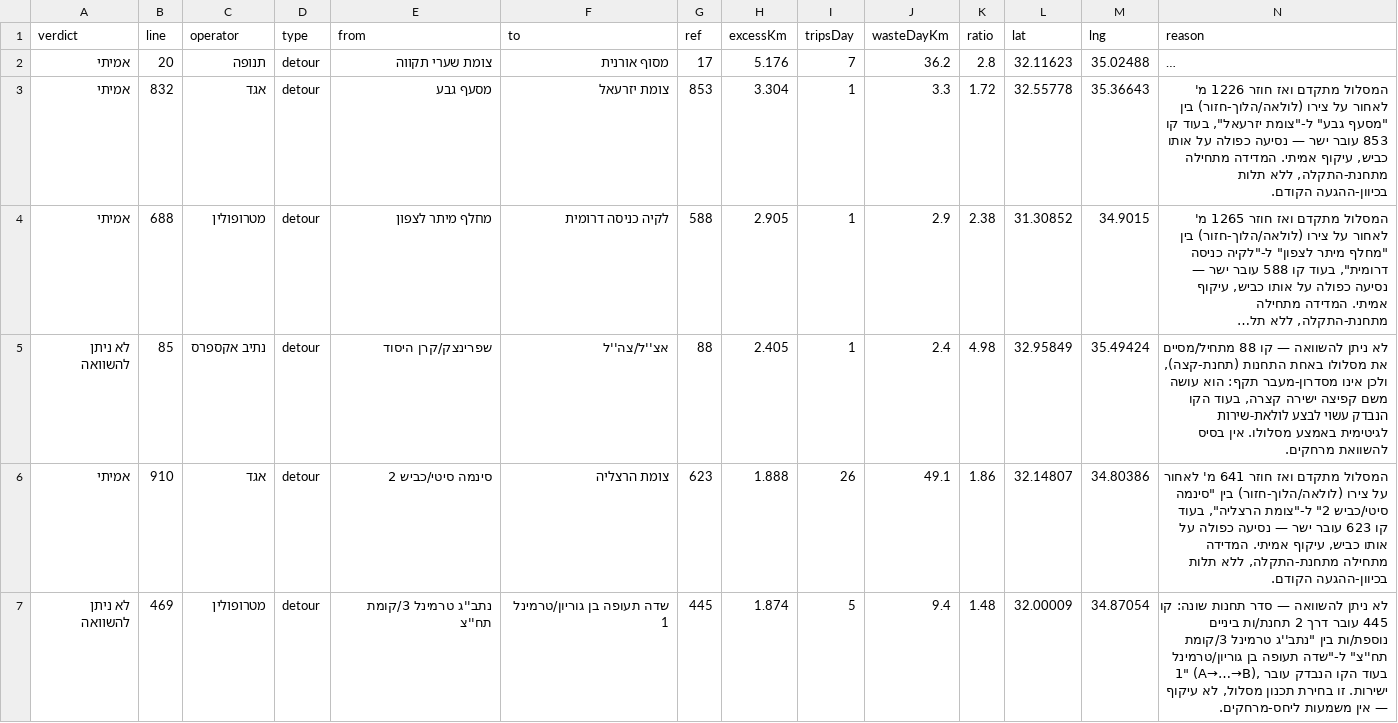
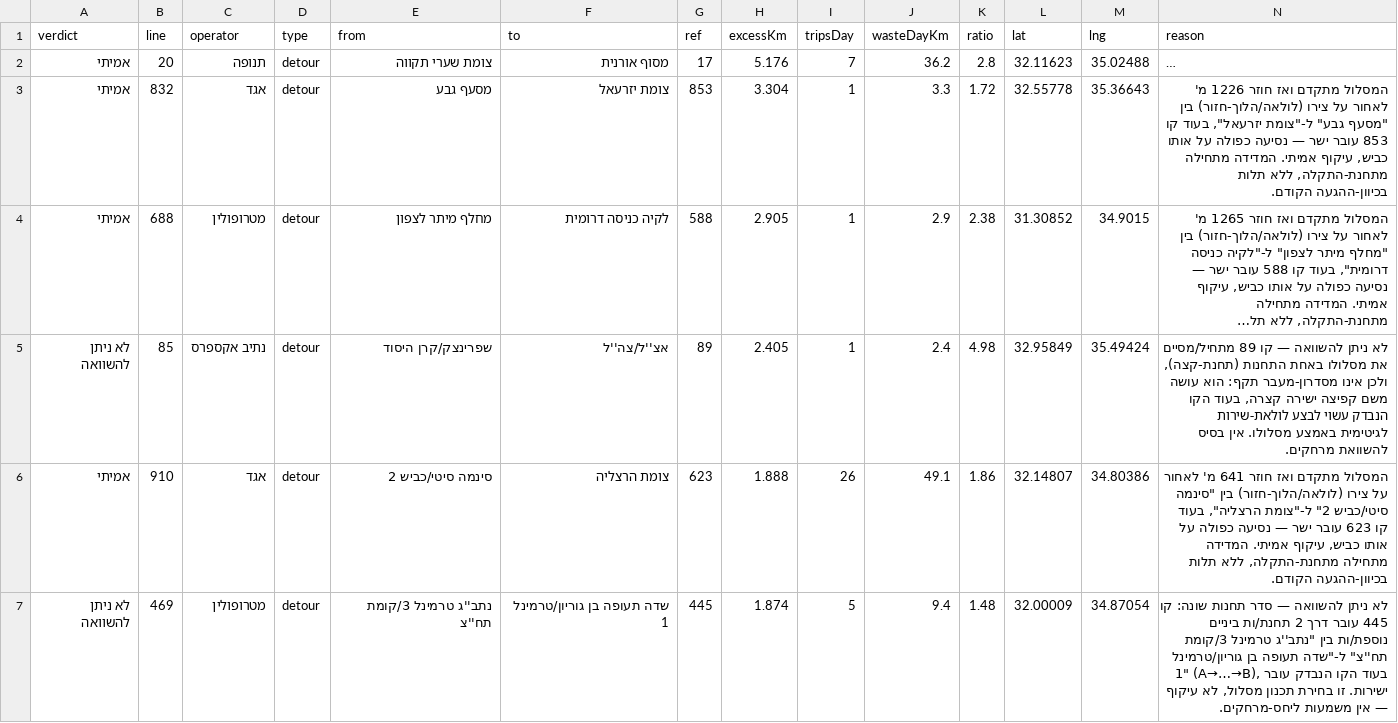
Before and after one commit to Transit-Freak/kav-bug, a CSV file: country-scan.csv, drawn as a sheet; only a part is shown; long unchanged cells end in …; the diff covers the shown part only; the diff names each change by its address in the sheet, - before the commit and + after, or states it on an @@ line.

```diff
--- a/country-scan.csv
+++ b/country-scan.csv
-G5 (ref): 88
+G5 (ref): 89
-N5 (reason): …— קו 88 מתחיל/מסיים את…
+N5 (reason): …— קו 89 מתחיל/מסיים את…
```
Also changed, not shown: 3 added rows, 2 removed rows and 15 edited cells elsewhere in this file, 2 other files.
